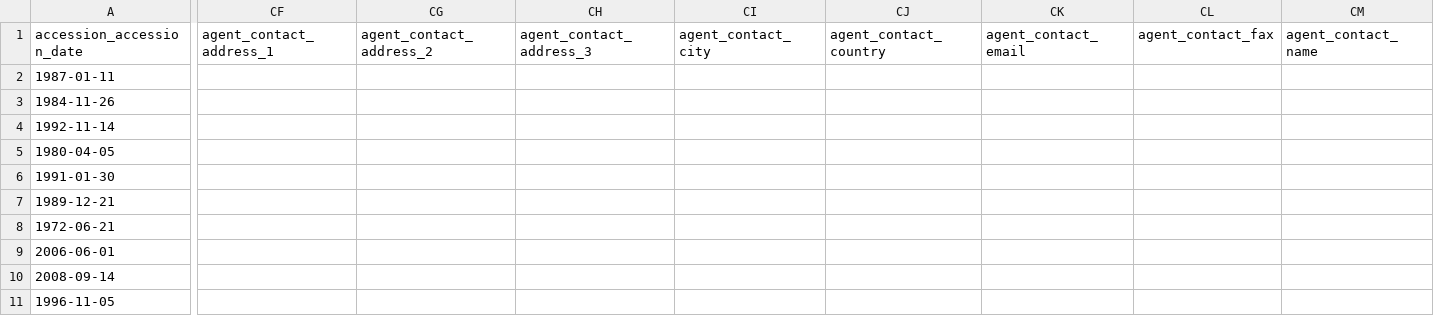
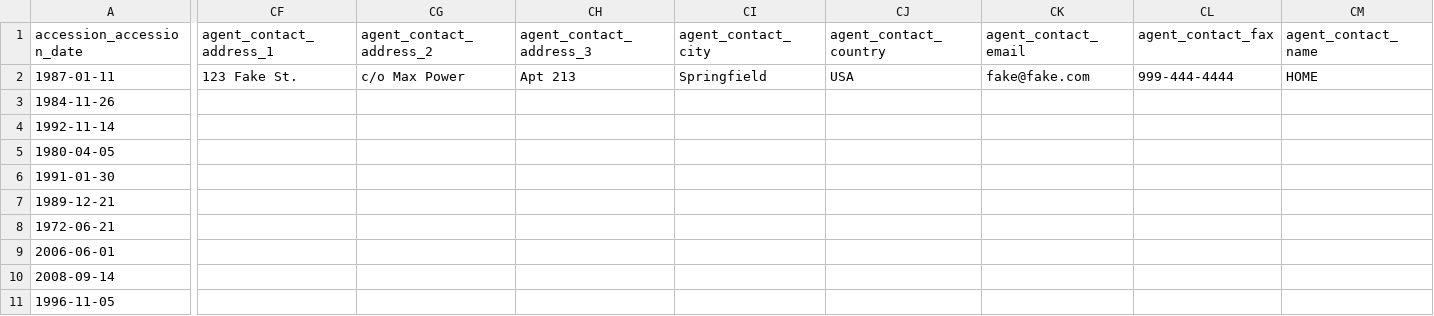
Before and after one commit to archivesspace/archivesspace, a CSV file: backend/app/exporters/examples/accession/test_accession.csv, drawn as a sheet; only a part is shown, gaps mark what is left out; the diff covers the shown part only; the diff names each change by its address in the sheet, - before the commit and + after, or states it on an @@ line.

Commit message:
adding some sample data to the template

```diff
--- a/backend/app/exporters/examples/accession/test_accession.csv
+++ b/backend/app/exporters/examples/accession/test_accession.csv
-CF2 (agent_contact_address_1): (empty)
+CF2 (agent_contact_address_1): 123 Fake St.
-CG2 (agent_contact_address_2): (empty)
+CG2 (agent_contact_address_2): c/o Max Power
-CH2 (agent_contact_address_3): (empty)
+CH2 (agent_contact_address_3): Apt 213
-CI2 (agent_contact_city): (empty)
+CI2 (agent_contact_city): Springfield
-CJ2 (agent_contact_country): (empty)
+CJ2 (agent_contact_country): USA
-CK2 (agent_contact_email): (empty)
+CK2 (agent_contact_email): fake@fake.com
-CL2 (agent_contact_fax): (empty)
+CL2 (agent_contact_fax): 999-444-4444
-CM2 (agent_contact_name): (empty)
+CM2 (agent_contact_name): HOME
```
Also changed, not shown: 9 edited cells elsewhere in this file.
